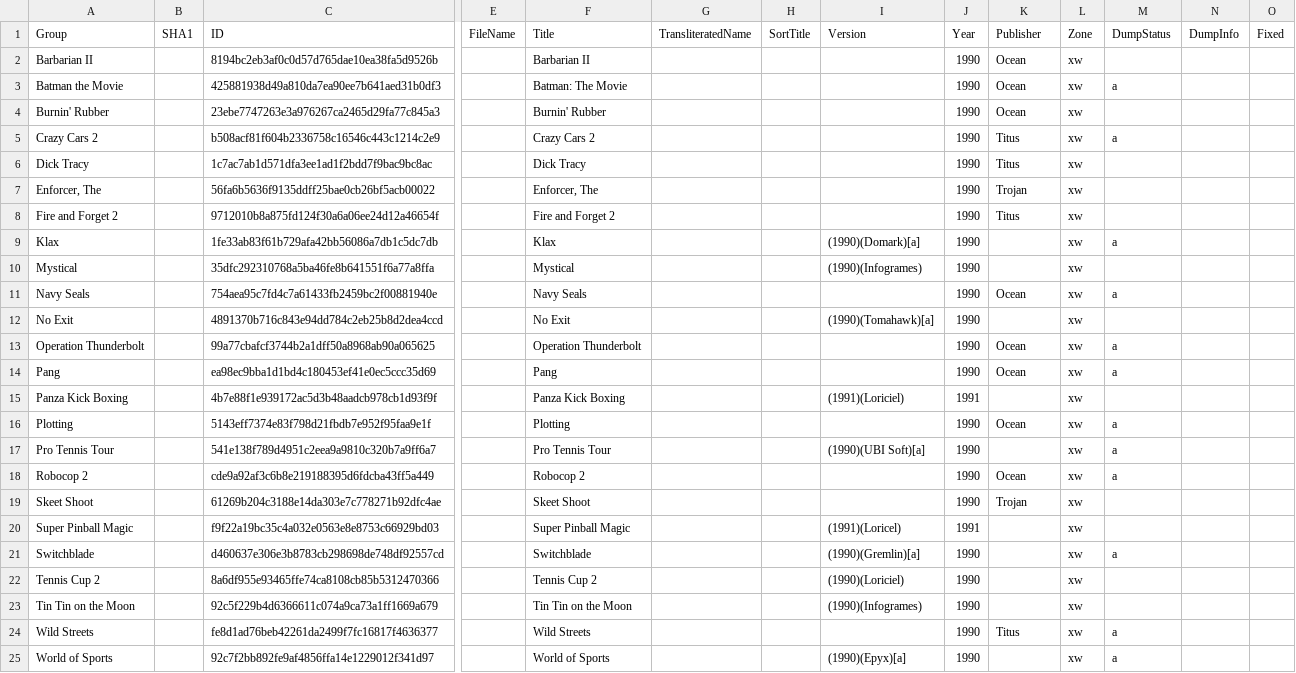
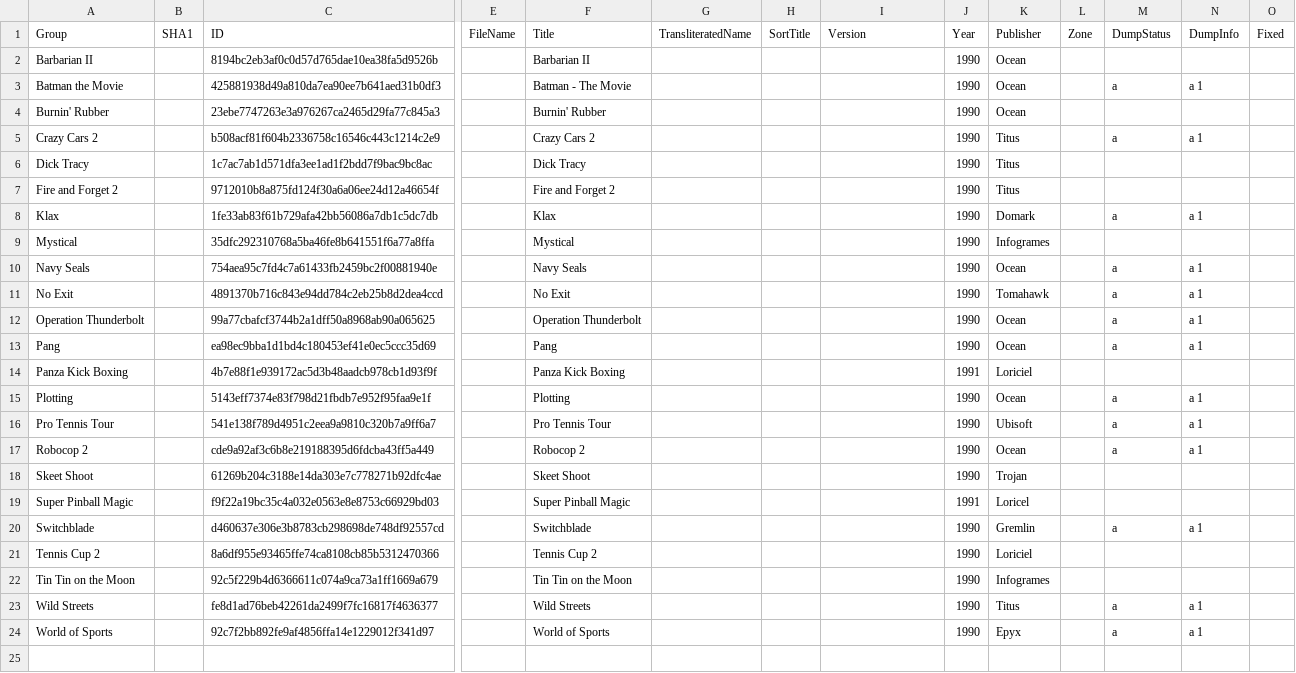
Before and after one commit to Chixpy/Emuteca, a CSV file: LazEmuteca/bin/Databases/Amstrad - GX4000.csv, drawn as a sheet; only a part is shown, gaps mark what is left out; removed rows and columns are numbered as before the commit, all else as after; rows hold the shown columns only; the diff names each change by its address in the sheet, - before the commit and + after, or states it on an @@ line.

```diff
--- a/LazEmuteca/bin/Databases/Amstrad - GX4000.csv
+++ b/LazEmuteca/bin/Databases/Amstrad - GX4000.csv
-L2:L6: xw
+L2:L6: (empty)
-F3: Batman: The Movie
+F3: Batman - The Movie
-N3: (empty)
+N3: a 1
-N5: (empty)
+N5: a 1
-row 7: Enforcer, The |  | 56fa6b5636f9135ddff25bae0cb26bf5acb00022 |  | Enforcer, The |  |  |  | 1990 | Trojan | xw
-L7:L24: xw
+L7:L24: (empty)
-I8: (1990)(Domark)[a]
+I8: (empty)
-K8: (empty)
+K8: Domark
-N8: (empty)
+N8: a 1
-I9: (1990)(Infogrames)
+I9: (empty)
-K9: (empty)
+K9: Infogrames
-N10:N13: (empty)
+N10:N13: a 1
-I11: (1990)(Tomahawk)[a]
+I11: (empty)
-K11: (empty)
+K11: Tomahawk
-M11: (empty)
+M11: a
-I14: (1991)(Loriciel)
+I14: (empty)
-K14: (empty)
+K14: Loriciel
-N15:N17: (empty)
+N15:N17: a 1
-I16: (1990)(UBI Soft)[a]
+I16: (empty)
-K16: (empty)
+K16: Ubisoft
-I19: (1991)(Loricel)
+I19: (empty)
-K19: (empty)
+K19: Loricel
-I20: (1990)(Gremlin)[a]
+I20: (empty)
-K20: (empty)
+K20: Gremlin
-N20: (empty)
+N20: a 1
-I21: (1990)(Loriciel)
+I21: (empty)
-K21: (empty)
+K21: Loriciel
-I22: (1990)(Infogrames)
+I22: (empty)
-K22: (empty)
+K22: Infogrames
-N23:N24: (empty)
+N23:N24: a 1
-I24: (1990)(Epyx)[a]
+I24: (empty)
-K24: (empty)
+K24: Epyx
```
Also changed, not shown: 37 other files.
